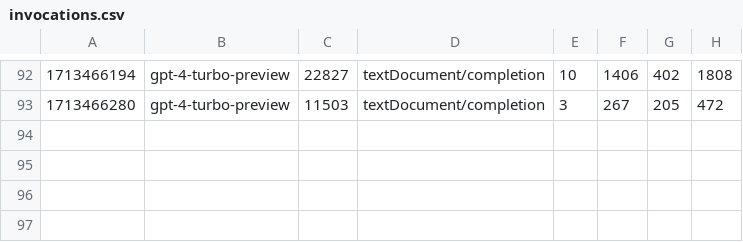
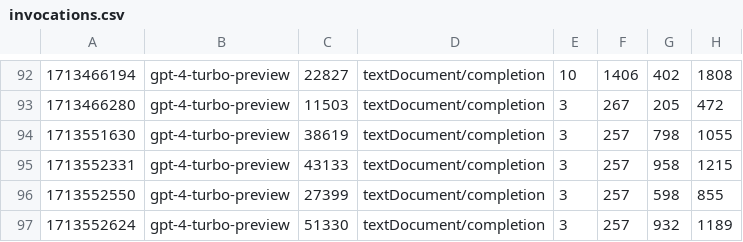
Before and after one commit to harcomaase/lsp-gpt, a CSV file: invocations.csv, drawn as a sheet; only a part is shown, gaps mark what is left out.

```diff
--- a/invocations.csv
+++ b/invocations.csv
@@ -93 +93,5 @@
 1713466280,gpt-4-turbo-preview,11503,textDocument/completion,3,267,205,472
+1713551630,gpt-4-turbo-preview,38619,textDocument/completion,3,257,798,1055
+1713552331,gpt-4-turbo-preview,43133,textDocument/completion,3,257,958,1215
+1713552550,gpt-4-turbo-preview,27399,textDocument/completion,3,257,598,855
+1713552624,gpt-4-turbo-preview,51330,textDocument/completion,3,257,932,1189
```
Also changed, not shown: 2 other files.
